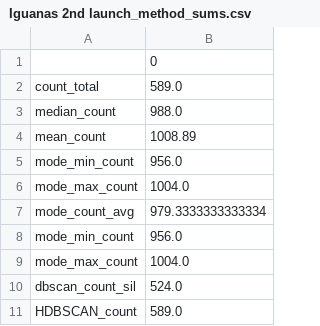
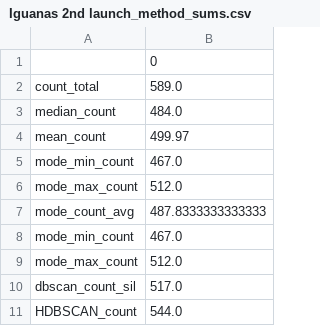
Before and after one commit to cwinkelmann/iguanas-from-above-zooniverse, a CSV file: data/zooniverse/Iguanas 2nd launch/Iguanas 2nd launch_method_sums.csv, drawn as a sheet.

```diff
--- a/data/zooniverse/Iguanas 2nd launch/Iguanas 2nd launch_method_sums.csv
+++ b/data/zooniverse/Iguanas 2nd launch/Iguanas 2nd launch_method_sums.csv
@@ -2,10 +2,10 @@
 count_total,589.0
-median_count,988.0
-mean_count,1008.89
-mode_min_count,956.0
-mode_max_count,1004.0
-mode_count_avg,979.3333333333334
-mode_min_count,956.0
-mode_max_count,1004.0
-dbscan_count_sil,524.0
-HDBSCAN_count,589.0
+median_count,484.0
+mean_count,499.97
+mode_min_count,467.0
+mode_max_count,512.0
+mode_count_avg,487.8333333333333
+mode_min_count,467.0
+mode_max_count,512.0
+dbscan_count_sil,517.0
+HDBSCAN_count,544.0
```
Also changed, not shown: data/zooniverse/Iguanas 2nd launch/Iguanas 2nd launch_method_comparison_expert.csv, data/zooniverse/Iguanas 2nd launch/Iguanas 2nd launch_method_comparison_yes_no.csv, 4 other files.
